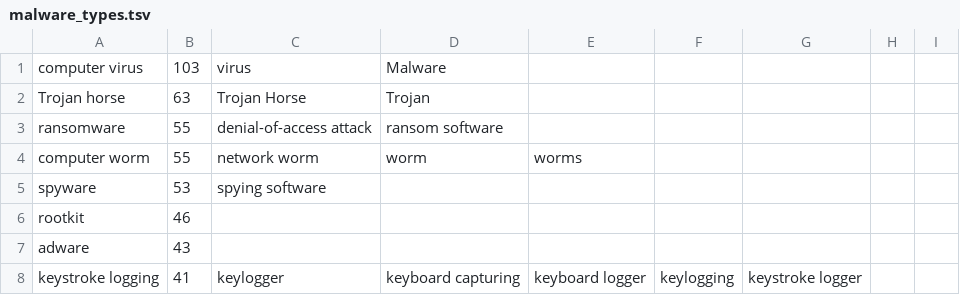
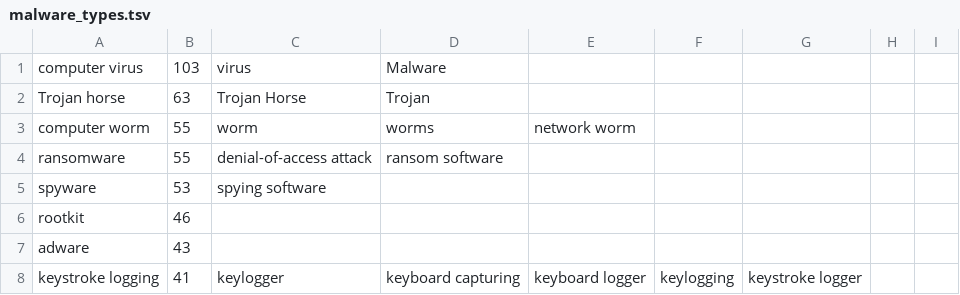
Before and after one commit to UMBC-Onramp/spacy_examples, a TSV file: data/malware_types.tsv, drawn as a sheet; only a part is shown; removed rows and columns are numbered as before the commit, all else as after; the diff names each change by its address in the sheet, - before the commit and + after, or states it on an @@ line.

```diff
--- a/data/malware_types.tsv
+++ b/data/malware_types.tsv
+row 3: computer worm | 55 | worm | worms | network worm
-row 4: computer worm | 55 | network worm | worm | worms
```
Also changed, not shown: data/hacker_group.tsv, data/malware.tsv, 3 other files.
